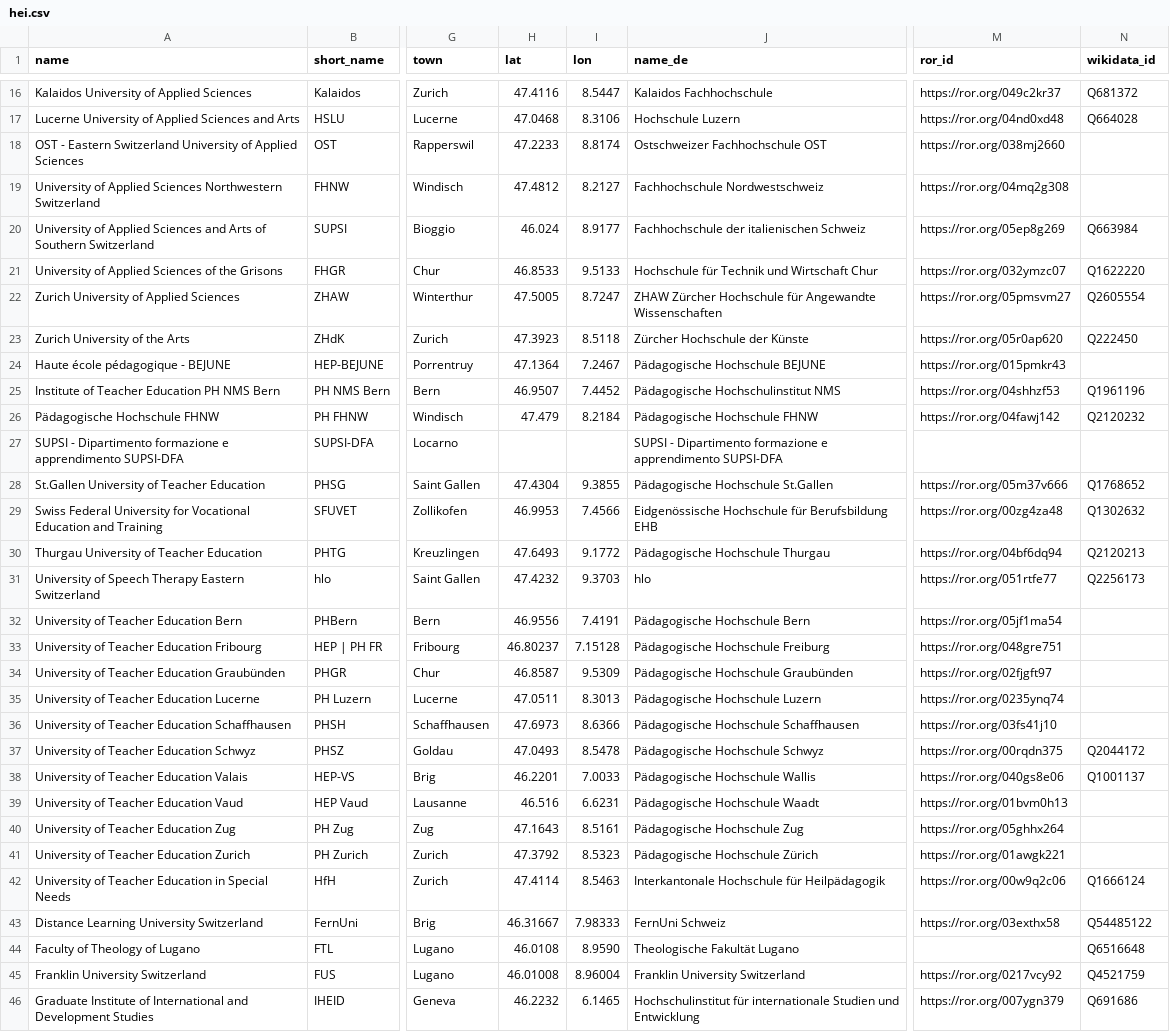
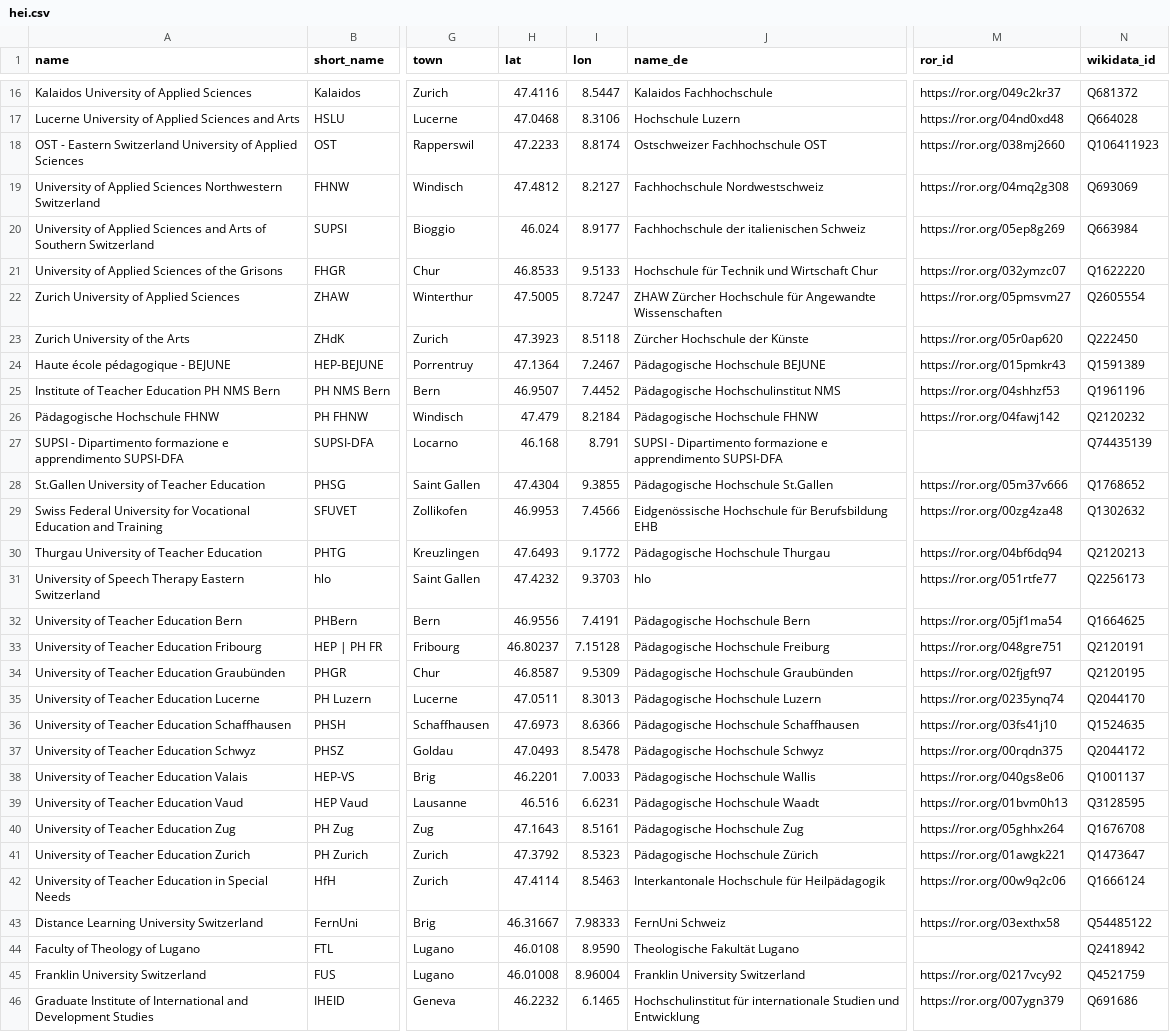
Before and after one commit to maehr/naif, a CSV file: dashboards/_data/hei.csv, drawn as a sheet; only a part is shown, gaps mark what is left out; the diff covers the shown part only; the diff names each change by its address in the sheet, - before the commit and + after, or states it on an @@ line.

Commit message:
fix: data updated

```diff
--- a/dashboards/_data/hei.csv
+++ b/dashboards/_data/hei.csv
-N18 (wikidata_id): (empty)
+N18 (wikidata_id): Q106411923
-N19 (wikidata_id): (empty)
+N19 (wikidata_id): Q693069
-N24 (wikidata_id): (empty)
+N24 (wikidata_id): Q1591389
-H27 (lat): (empty)
+H27 (lat): 46.168
-I27 (lon): (empty)
+I27 (lon): 8.791
-N27 (wikidata_id): (empty)
+N27 (wikidata_id): Q74435139
-N32 (wikidata_id): (empty)
+N32 (wikidata_id): Q1664625
-N33 (wikidata_id): (empty)
+N33 (wikidata_id): Q2120191
-N34 (wikidata_id): (empty)
+N34 (wikidata_id): Q2120195
-N35 (wikidata_id): (empty)
+N35 (wikidata_id): Q2044170
-N36 (wikidata_id): (empty)
+N36 (wikidata_id): Q1524635
-N39 (wikidata_id): (empty)
+N39 (wikidata_id): Q3128595
-N40 (wikidata_id): (empty)
+N40 (wikidata_id): Q1676708
-N41 (wikidata_id): (empty)
+N41 (wikidata_id): Q1473647
-N44 (wikidata_id): Q6516648
+N44 (wikidata_id): Q2418942
```
Also changed, not shown: 4 edited cells elsewhere in this file.
